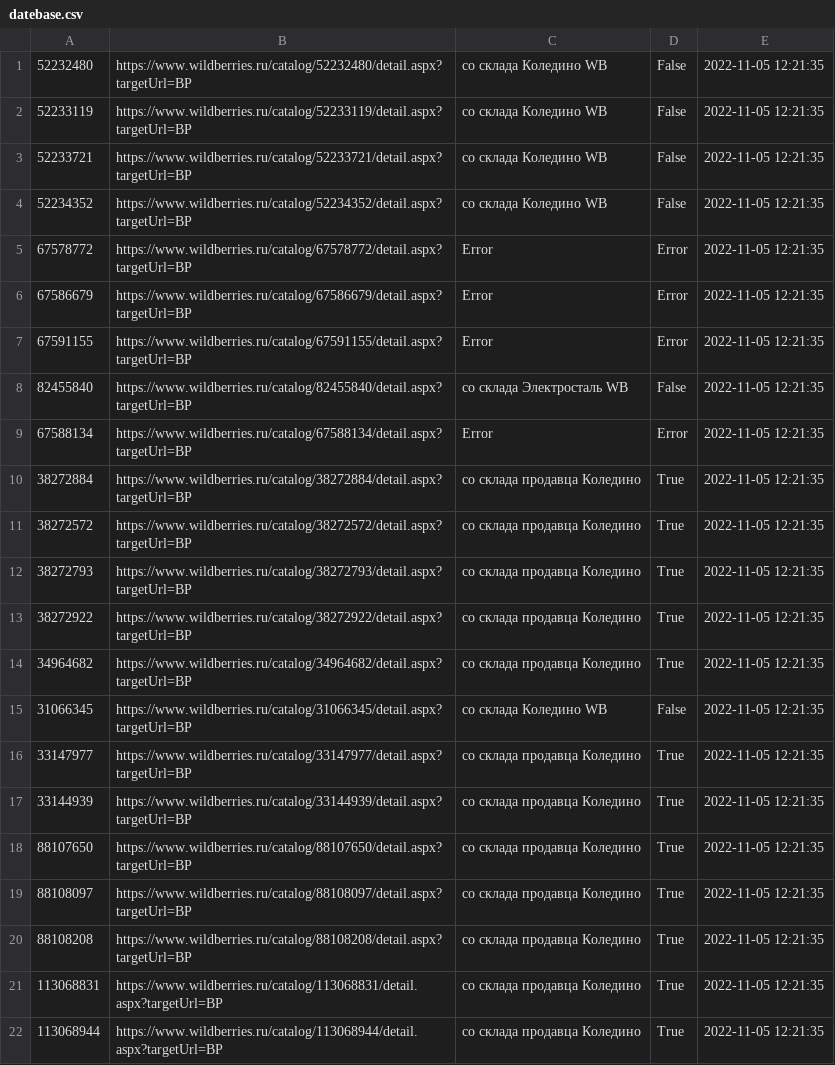
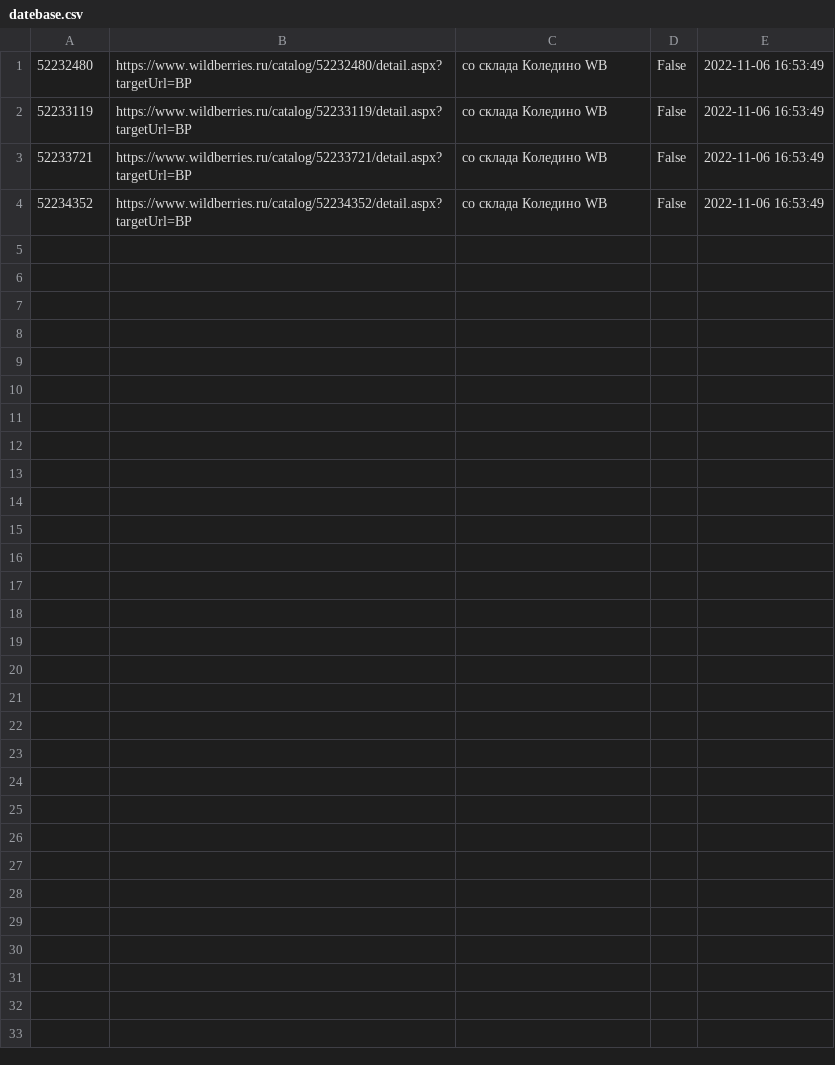
Before and after one commit to vitalikShcerbakov/server_WBbot, a CSV file: datebase.csv, drawn as a sheet.

```diff
--- a/datebase.csv
+++ b/datebase.csv
@@ -1,22 +1,4 @@
-52232480,https://www.wildberries.ru/catalog/52232480/detail.aspx?targetUrl=BP,со склада Коледино WB,False,2022-11-05 12:21:35
-52233119,https://www.wildberries.ru/catalog/52233119/detail.aspx?targetUrl=BP,со склада Коледино WB,False,2022-11-05 12:21:35
-52233721,https://www.wildberries.ru/catalog/52233721/detail.aspx?targetUrl=BP,со склада Коледино WB,False,2022-11-05 12:21:35
-52234352,https://www.wildberries.ru/catalog/52234352/detail.aspx?targetUrl=BP,со склада Коледино WB,False,2022-11-05 12:21:35
-67578772,https://www.wildberries.ru/catalog/67578772/detail.aspx?targetUrl=BP,Error,Error,2022-11-05 12:21:35
-67586679,https://www.wildberries.ru/catalog/67586679/detail.aspx?targetUrl=BP,Error,Error,2022-11-05 12:21:35
-67591155,https://www.wildberries.ru/catalog/67591155/detail.aspx?targetUrl=BP,Error,Error,2022-11-05 12:21:35
-82455840,https://www.wildberries.ru/catalog/82455840/detail.aspx?targetUrl=BP,со склада Электросталь WB,False,2022-11-05 12:21:35
-67588134,https://www.wildberries.ru/catalog/67588134/detail.aspx?targetUrl=BP,Error,Error,2022-11-05 12:21:35
-38272884,https://www.wildberries.ru/catalog/38272884/detail.aspx?targetUrl=BP,со склада продавца Коледино,True,2022-11-05 12:21:35
-38272572,https://www.wildberries.ru/catalog/38272572/detail.aspx?targetUrl=BP,со склада продавца Коледино,True,2022-11-05 12:21:35
-38272793,https://www.wildberries.ru/catalog/38272793/detail.aspx?targetUrl=BP,со склада продавца Коледино,True,2022-11-05 12:21:35
-38272922,https://www.wildberries.ru/catalog/38272922/detail.aspx?targetUrl=BP,со склада продавца Коледино,True,2022-11-05 12:21:35
-34964682,https://www.wildberries.ru/catalog/34964682/detail.aspx?targetUrl=BP,со склада продавца Коледино,True,2022-11-05 12:21:35
-31066345,https://www.wildberries.ru/catalog/31066345/detail.aspx?targetUrl=BP,со склада Коледино WB,False,2022-11-05 12:21:35
-33147977,https://www.wildberries.ru/catalog/33147977/detail.aspx?targetUrl=BP,со склада продавца Коледино,True,2022-11-05 12:21:35
-33144939,https://www.wildberries.ru/catalog/33144939/detail.aspx?targetUrl=BP,со склада продавца Коледино,True,2022-11-05 12:21:35
-88107650,https://www.wildberries.ru/catalog/88107650/detail.aspx?targetUrl=BP,со склада продавца Коледино,True,2022-11-05 12:21:35
-88108097,https://www.wildberries.ru/catalog/88108097/detail.aspx?targetUrl=BP,со склада продавца Коледино,True,2022-11-05 12:21:35
-88108208,https://www.wildberries.ru/catalog/88108208/detail.aspx?targetUrl=BP,со склада продавца Коледино,True,2022-11-05 12:21:35
-113068831,https://www.wildberries.ru/catalog/113068831/detail.aspx?targetUrl=BP,со склада продавца Коледино,True,2022-11-05 12:21:35
-113068944,https://www.wildberries.ru/catalog/113068944/detail.aspx?targetUrl=BP,со склада продавца Коледино,True,2022-11-05 12:21:35
+52232480,https://www.wildberries.ru/catalog/52232480/detail.aspx?targetUrl=BP,со склада Коледино WB,False,2022-11-06 16:53:49
+52233119,https://www.wildberries.ru/catalog/52233119/detail.aspx?targetUrl=BP,со склада Коледино WB,False,2022-11-06 16:53:49
+52233721,https://www.wildberries.ru/catalog/52233721/detail.aspx?targetUrl=BP,со склада Коледино WB,False,2022-11-06 16:53:49
+52234352,https://www.wildberries.ru/catalog/52234352/detail.aspx?targetUrl=BP,со склада Коледино WB,False,2022-11-06 16:53:49
```
Also changed, not shown: 2 other files.
